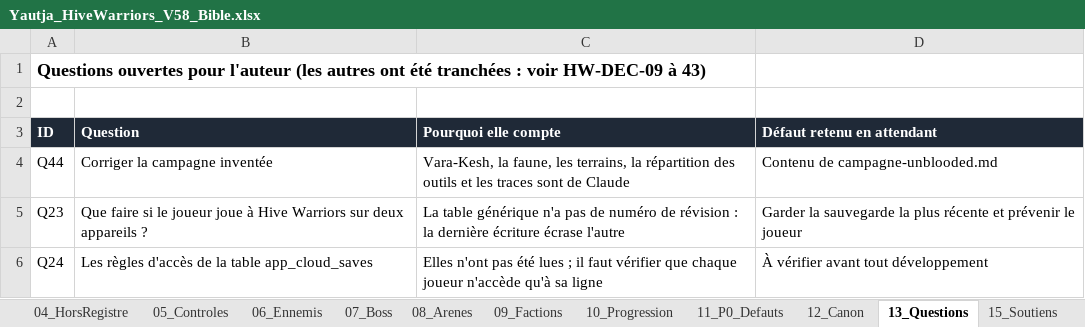
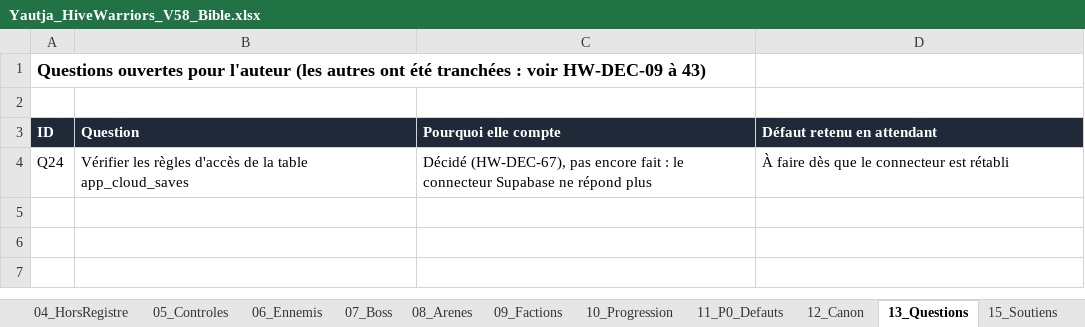
Before and after one commit to darknigthmare/Yautja-hive-warriors, an Excel workbook: design/Yautja_HiveWarriors_V58_Bible.xlsx, sheet 13_Questions, drawn as a sheet; values as stored, in another font and other column widths than the file's, no borders; removed rows and columns are numbered as before the commit, all else as after; the diff names each change by its address in the sheet, - before the commit and + after, or states it on an @@ line.

```diff
--- a/design/Yautja_HiveWarriors_V58_Bible.xlsx (sheet 13_Questions)
+++ b/design/Yautja_HiveWarriors_V58_Bible.xlsx (sheet 13_Questions)
-row 4: Q44 | Corriger la campagne inventée | Vara-Kesh, la faune, les terrains, la répartition des outils et les traces sont de Claude | Contenu de campagne-unblooded.md
-row 5: Q23 | Que faire si le joueur joue à Hive Warriors sur deux appareils ? | La table générique n'a pas de numéro de révision : la dernière écriture écrase l'autre | Garder la sauvegarde la plus récente et prévenir le joueur
-B4 (Question): Les règles d'accès…
+B4 (Question): Vérifier les règles d'accès…
-C4 (Pourquoi elle compte): Elles n'ont pas été lues ; il faut vérifier que chaque joueur n'accède qu'à sa ligne
+C4 (Pourquoi elle compte): Décidé (HW-DEC-67), pas encore fait : le connecteur Supabase ne répond plus
-D4 (Défaut retenu en attendant): À vérifier avant tout développement
+D4 (Défaut retenu en attendant): À faire dès que le connecteur est rétabli
```
Also changed, not shown: sheet 01_Decisions, 3 other files.
